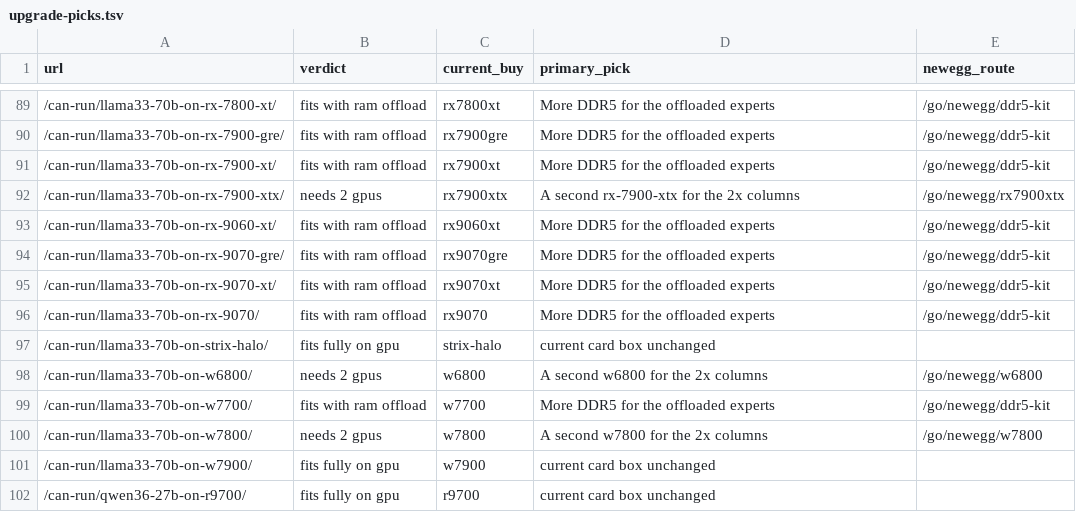
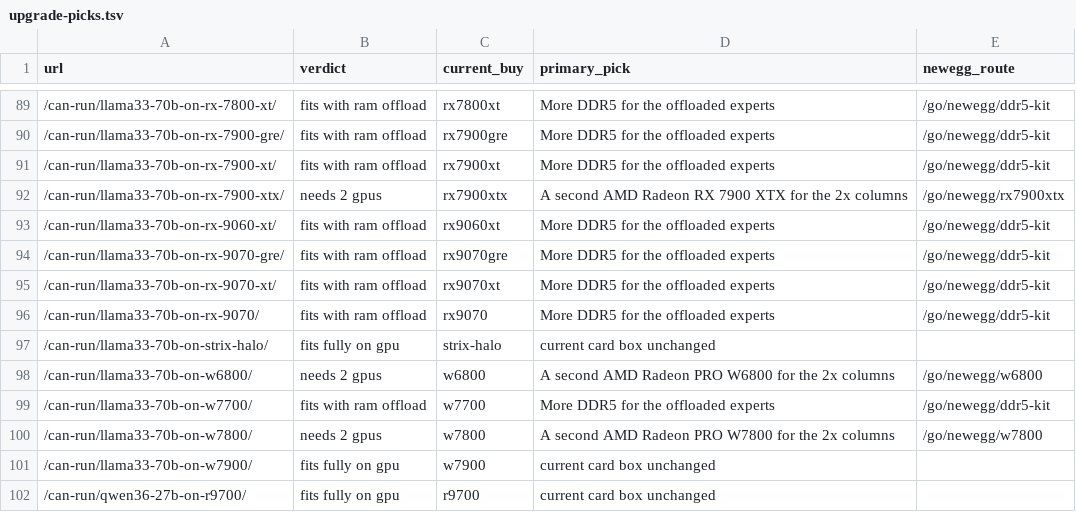
Before and after one commit to WillPowers3d/amdai, a TSV file: src/data/upgrade-picks.tsv, drawn as a sheet; only a part is shown, gaps mark what is left out.

```diff
--- a/src/data/upgrade-picks.tsv
+++ b/src/data/upgrade-picks.tsv
@@ -91,3 +91,3 @@ url	verdict	current_buy	primary_pick	newegg_route
 /can-run/llama33-70b-on-rx-7900-xt/	fits with ram offload	rx7900xt	More DDR5 for the offloaded experts	/go/newegg/ddr5-kit
-/can-run/llama33-70b-on-rx-7900-xtx/	needs 2 gpus	rx7900xtx	A second rx-7900-xtx for the 2x columns	/go/newegg/rx7900xtx
+/can-run/llama33-70b-on-rx-7900-xtx/	needs 2 gpus	rx7900xtx	A second AMD Radeon RX 7900 XTX for the 2x columns	/go/newegg/rx7900xtx
 /can-run/llama33-70b-on-rx-9060-xt/	fits with ram offload	rx9060xt	More DDR5 for the offloaded experts	/go/newegg/ddr5-kit
@@ -97,5 +97,5 @@ url	verdict	current_buy	primary_pick	newegg_route
 /can-run/llama33-70b-on-strix-halo/	fits fully on gpu	strix-halo	current card box unchanged	
-/can-run/llama33-70b-on-w6800/	needs 2 gpus	w6800	A second w6800 for the 2x columns	/go/newegg/w6800
+/can-run/llama33-70b-on-w6800/	needs 2 gpus	w6800	A second AMD Radeon PRO W6800 for the 2x columns	/go/newegg/w6800
 /can-run/llama33-70b-on-w7700/	fits with ram offload	w7700	More DDR5 for the offloaded experts	/go/newegg/ddr5-kit
-/can-run/llama33-70b-on-w7800/	needs 2 gpus	w7800	A second w7800 for the 2x columns	/go/newegg/w7800
+/can-run/llama33-70b-on-w7800/	needs 2 gpus	w7800	A second AMD Radeon PRO W7800 for the 2x columns	/go/newegg/w7800
 /can-run/llama33-70b-on-w7900/	fits fully on gpu	w7900	current card box unchanged	
```
Also changed, not shown: 41 other files.
